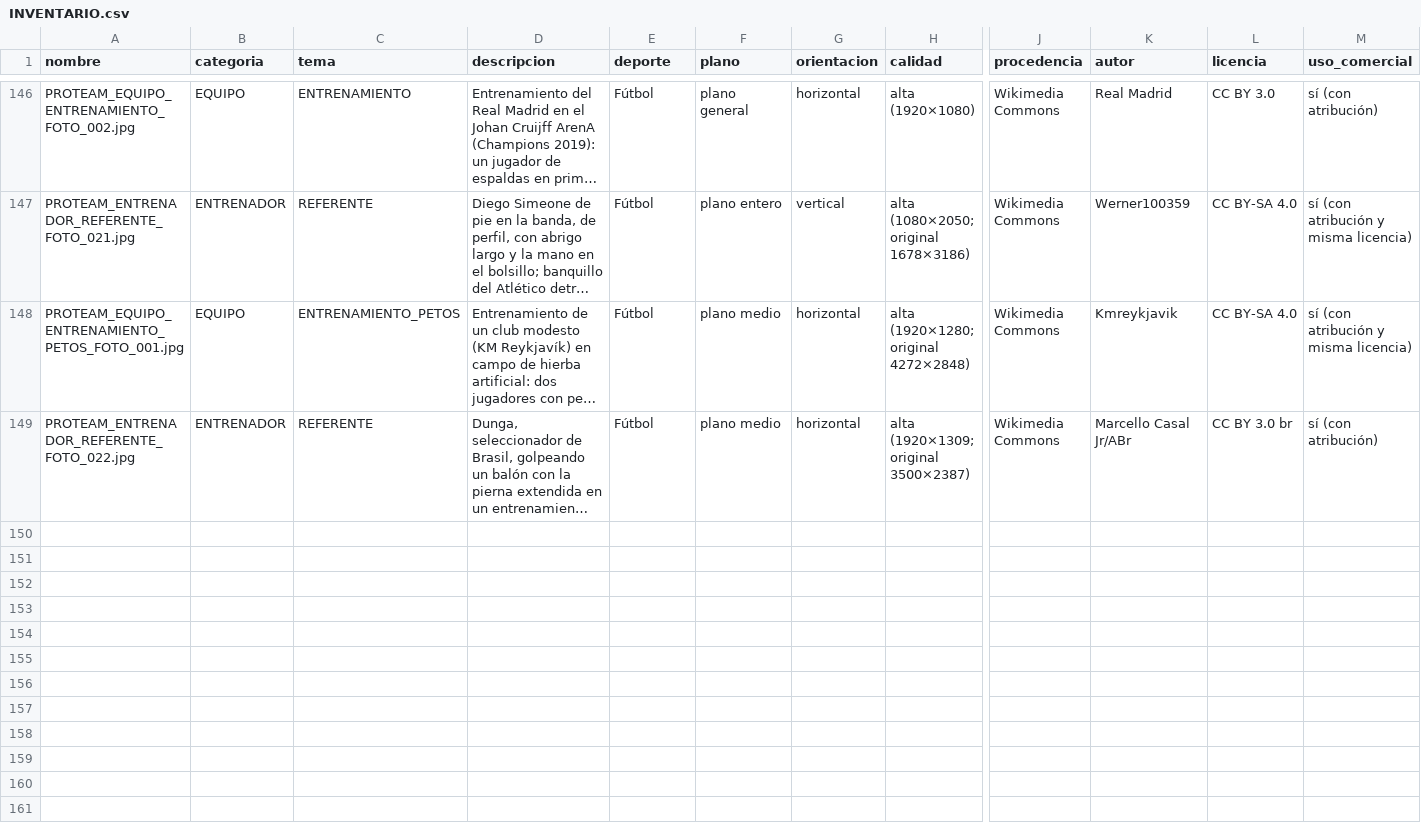
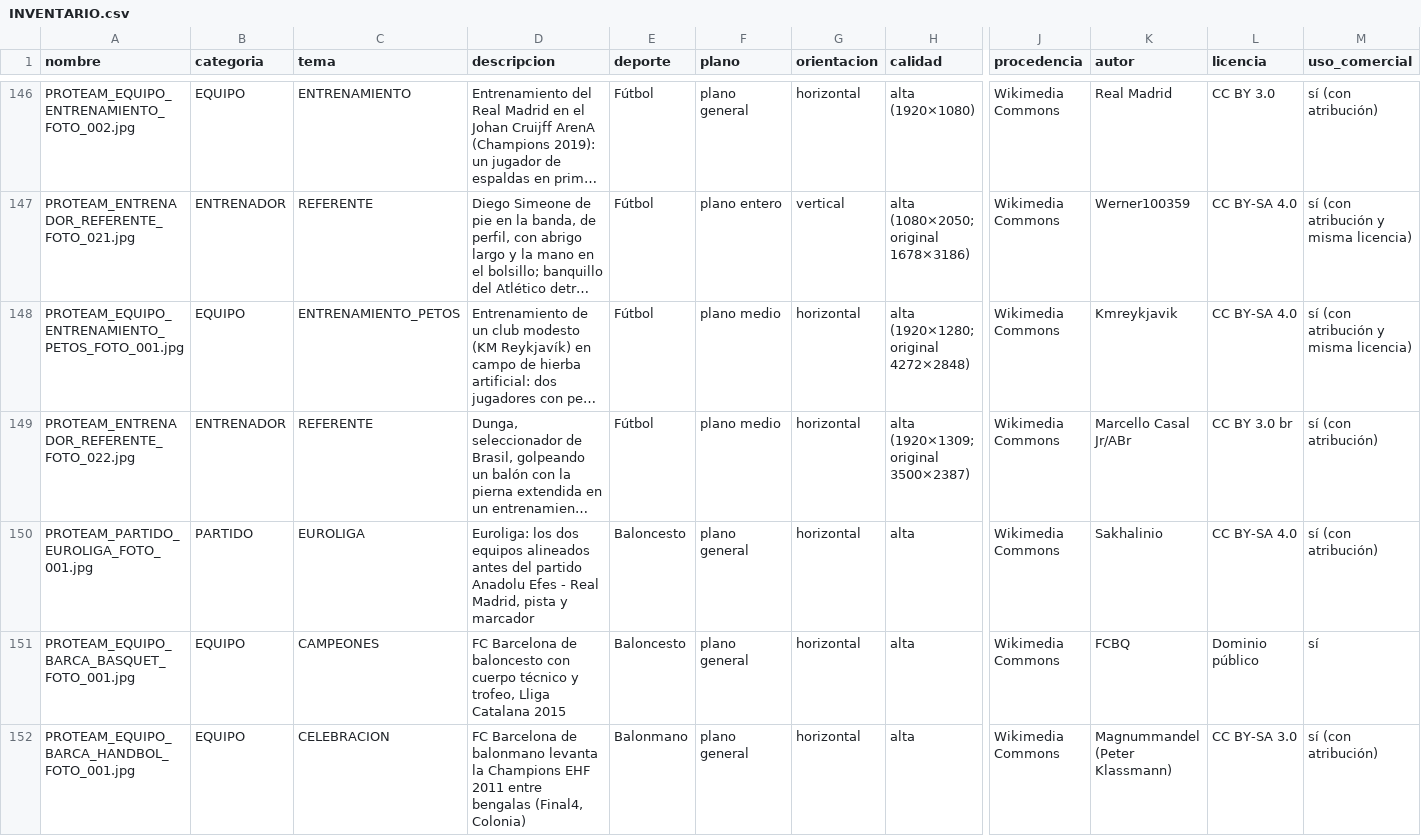
Before and after one commit to biellopez77-png/proteam.instagram, a CSV file: banco/INVENTARIO.csv, drawn as a sheet; only a part is shown, gaps mark what is left out; long unchanged cells end in …; rows hold the shown columns only; the diff covers the shown part only; the diff names each change by its address in the sheet, - before the commit and + after, or states it on an @@ line.

```diff
--- a/banco/INVENTARIO.csv
+++ b/banco/INVENTARIO.csv
+row 150: PROTEAM_PARTIDO_EUROLIGA_FOTO_001.jpg | PARTIDO | EUROLIGA | Euroliga: los dos equipos alineados antes del partido Anadolu Efes - Real Madrid, pista y marcador | Baloncesto | plano general | horizontal | alta | Wikimedia Commons | Sakhalinio | CC BY-SA 4.0 | sí (con atribución)
+row 151: PROTEAM_EQUIPO_BARCA_BASQUET_FOTO_001.jpg | EQUIPO | CAMPEONES | FC Barcelona de baloncesto con cuerpo técnico y trofeo, Lliga Catalana 2015 | Baloncesto | plano general | horizontal | alta | Wikimedia Commons | FCBQ | Dominio público | sí
+row 152: PROTEAM_EQUIPO_BARCA_HANDBOL_FOTO_001.jpg | EQUIPO | CELEBRACION | FC Barcelona de balonmano levanta la Champions EHF 2011 entre bengalas (Final4, Colonia) | Balonmano | plano general | horizontal | alta | Wikimedia Commons | Magnummandel (Peter Klassmann) | CC BY-SA 3.0 | sí (con atribución)
```
Also changed, not shown: 2 added rows elsewhere in this file, 6 other files.
